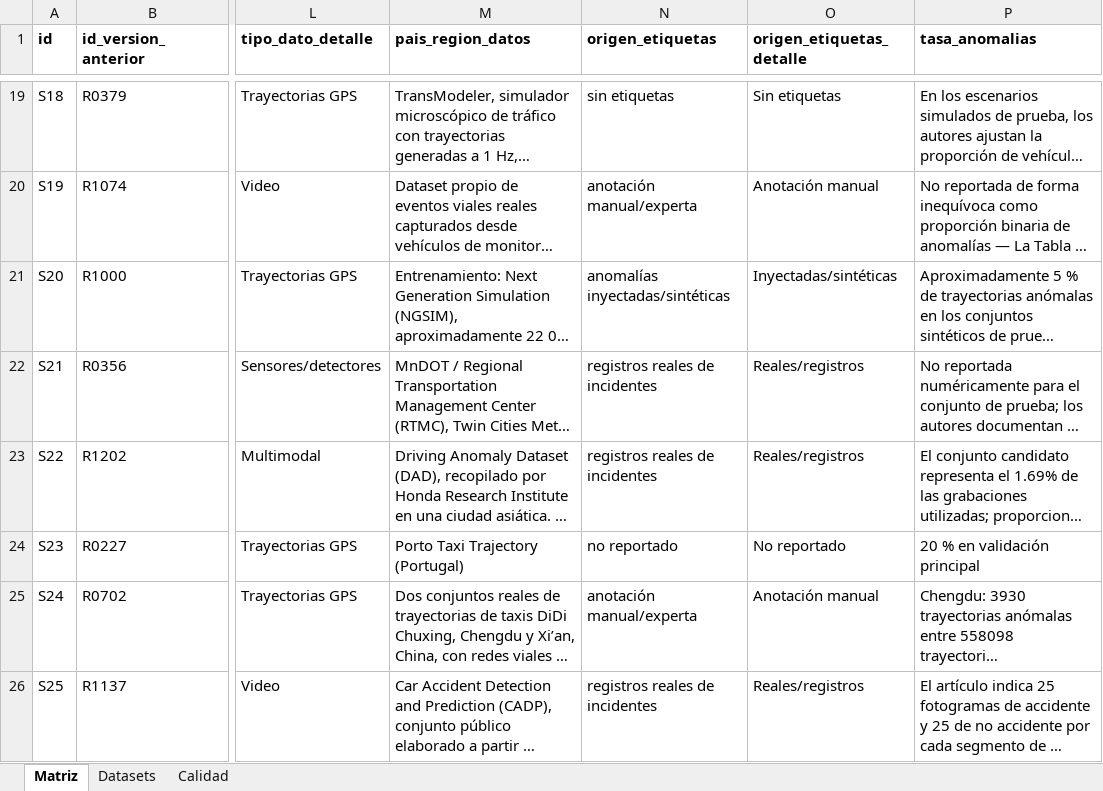
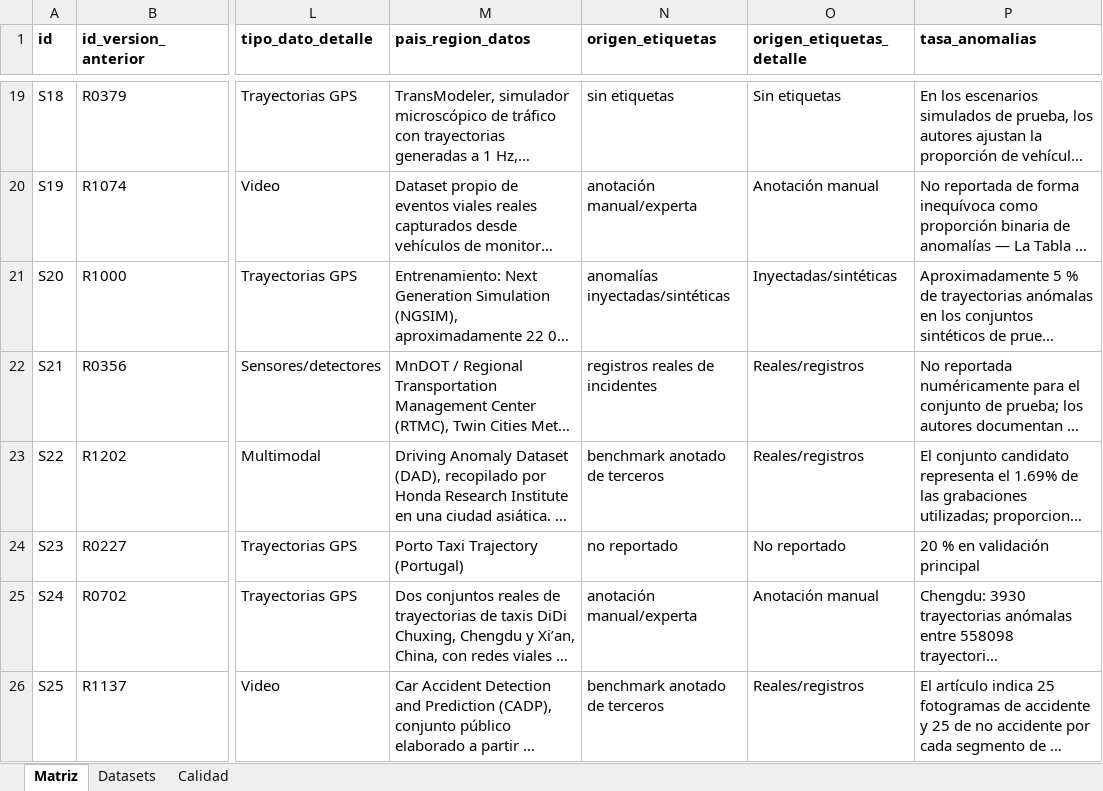
Before and after one commit to ClaudioB12/rsl-wilbert, an Excel workbook: RSL/suplementos/matriz_extraccion.xlsx, sheet Matriz, drawn as a sheet; only a part is shown, gaps mark what is left out; long unchanged cells end in …; values as stored, in another font and other column widths than the file's, no borders; the diff covers the shown part only; the diff names each change by its address in the sheet, - before the commit and + after, or states it on an @@ line.

```diff
--- a/RSL/suplementos/matriz_extraccion.xlsx (sheet Matriz)
+++ b/RSL/suplementos/matriz_extraccion.xlsx (sheet Matriz)
-N23 (origen_etiquetas): registros reales de incidentes
+N23 (origen_etiquetas): benchmark anotado de terceros
-N26 (origen_etiquetas): registros reales de incidentes
+N26 (origen_etiquetas): benchmark anotado de terceros
```
Also changed, not shown: 8 edited cells elsewhere in this sheet, sheet Datasets, RSL/cribado/revision/REVISION_TEXTO_COMPLETO.xlsx, 27 other files.
